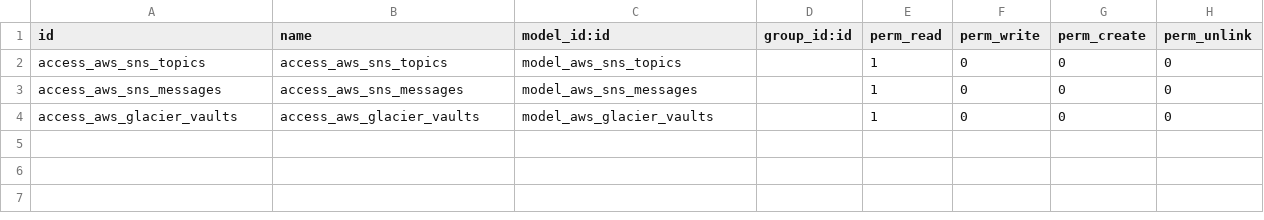
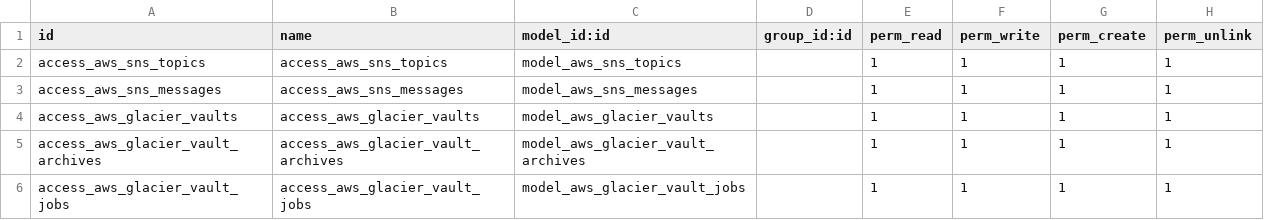
Before and after one commit to lubonbvba/aws, a CSV file: security/ir.model.access.csv, drawn as a sheet.

```diff
--- a/security/ir.model.access.csv
+++ b/security/ir.model.access.csv
@@ -1,4 +1,6 @@
 id,name,model_id:id,group_id:id,perm_read,perm_write,perm_create,perm_unlink
-access_aws_sns_topics,access_aws_sns_topics,model_aws_sns_topics,,1,0,0,0
-access_aws_sns_messages,access_aws_sns_messages,model_aws_sns_messages,,1,0,0,0
-access_aws_glacier_vaults,access_aws_glacier_vaults,model_aws_glacier_vaults,,1,0,0,0
+access_aws_sns_topics,access_aws_sns_topics,model_aws_sns_topics,,1,1,1,1
+access_aws_sns_messages,access_aws_sns_messages,model_aws_sns_messages,,1,1,1,1
+access_aws_glacier_vaults,access_aws_glacier_vaults,model_aws_glacier_vaults,,1,1,1,1
+access_aws_glacier_vault_archives,access_aws_glacier_vault_archives,model_aws_glacier_vault_archives,,1,1,1,1
+access_aws_glacier_vault_jobs,access_aws_glacier_vault_jobs,model_aws_glacier_vault_jobs,,1,1,1,1
```
Also changed, not shown: 3 other files.
